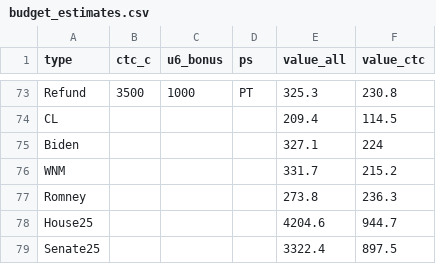
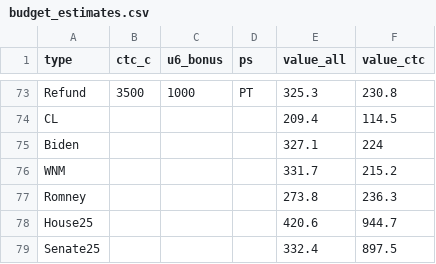
Before and after one commit to alimelad/Tax_Class_Website_V.2, a CSV file: data/budget_estimates.csv, drawn as a sheet; only a part is shown, gaps mark what is left out.

Commit message:
Add files via upload

```diff
--- a/data/budget_estimates.csv
+++ b/data/budget_estimates.csv
@@ -77,3 +77,3 @@ WNM,,,,331.7,215.2
 Romney,,,,273.8,236.3
-House25,,,,4204.6,944.7
-Senate25,,,,3322.4,897.5
+House25,,,,420.6,944.7
+Senate25,,,,332.4,897.5
```
